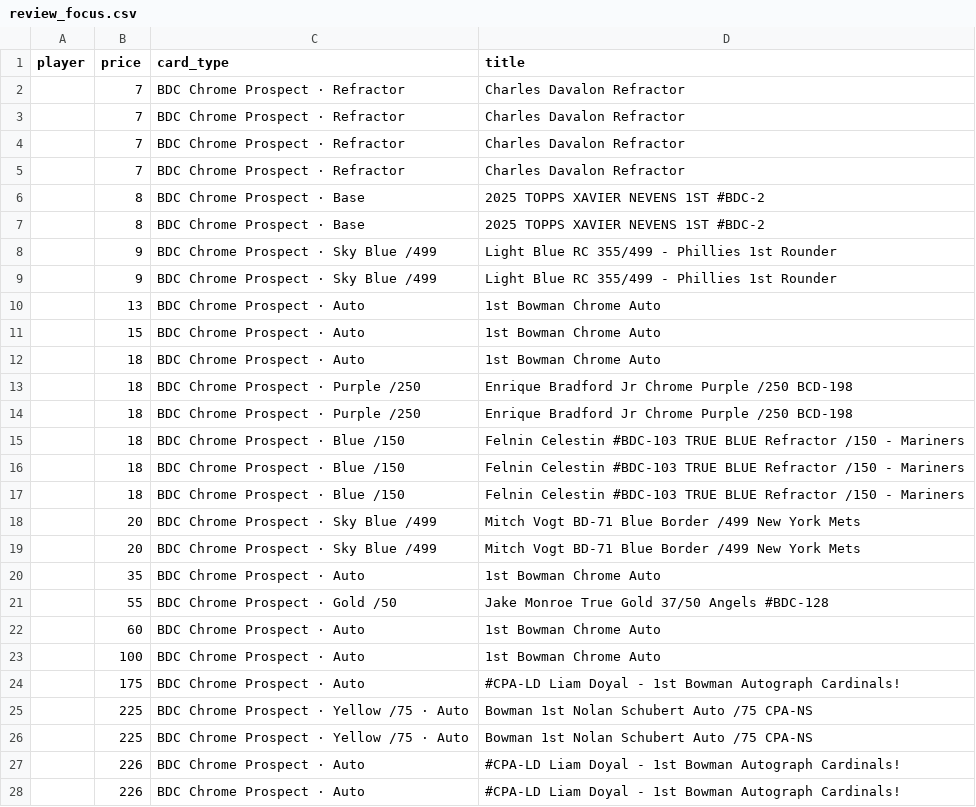
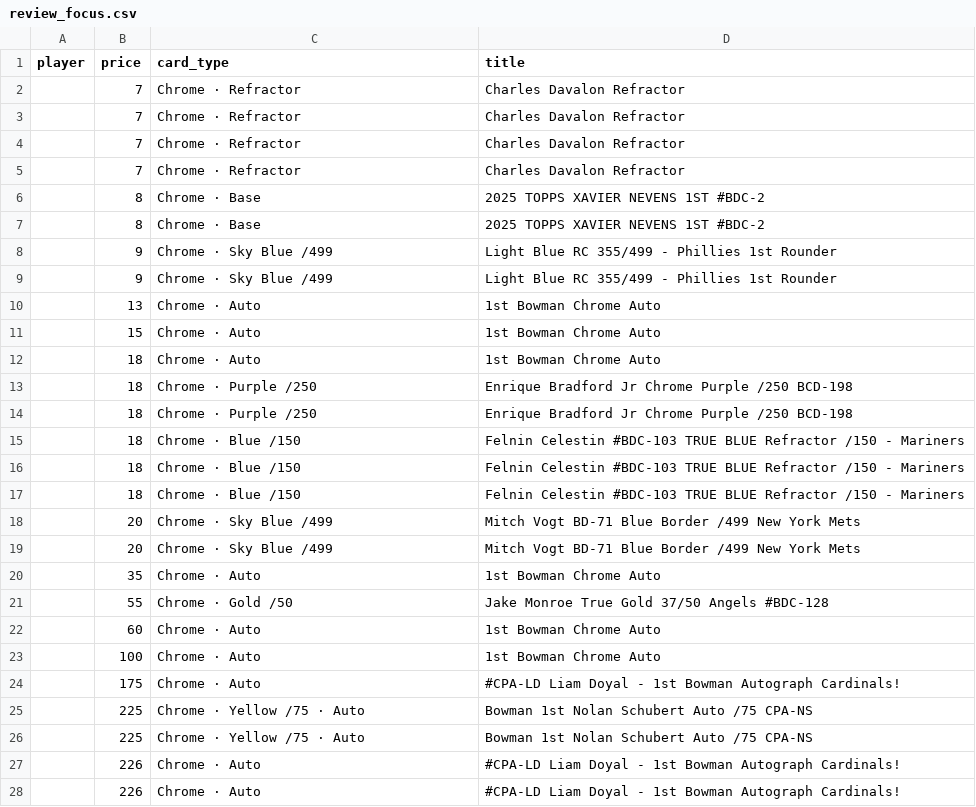
Before and after one commit to kyletompkins85-sketch/cardlotlister-oauth, a CSV file: data/cardmatch_pilot/20260405_mcp_supabase_2025_bowman_draft_full/review_focus.csv, drawn as a sheet; only a part is shown; the diff covers the shown part only.

```diff
--- a/data/cardmatch_pilot/20260405_mcp_supabase_2025_bowman_draft_full/review_focus.csv
+++ b/data/cardmatch_pilot/20260405_mcp_supabase_2025_bowman_draft_full/review_focus.csv
@@ -1,28 +1,28 @@
 player,price,card_type,title
-,7,BDC Chrome Prospect · Refractor,Charles Davalon Refractor
-,7,BDC Chrome Prospect · Refractor,Charles Davalon Refractor
-,7,BDC Chrome Prospect · Refractor,Charles Davalon Refractor
-,7,BDC Chrome Prospect · Refractor,Charles Davalon Refractor
-,8,BDC Chrome Prospect · Base,2025 TOPPS XAVIER NEVENS 1ST #BDC-2
-,8,BDC Chrome Prospect · Base,2025 TOPPS XAVIER NEVENS 1ST #BDC-2
-,9,BDC Chrome Prospect · Sky Blue /499,Light Blue RC 355/499 - Phillies 1st Rounder
-,9,BDC Chrome Prospect · Sky Blue /499,Light Blue RC 355/499 - Phillies 1st Rounder
-,13,BDC Chrome Prospect · Auto,1st Bowman Chrome Auto
-,15,BDC Chrome Prospect · Auto,1st Bowman Chrome Auto
-,18,BDC Chrome Prospect · Auto,1st Bowman Chrome Auto
-,18,BDC Chrome Prospect · Purple /250,Enrique Bradford Jr Chrome Purple /250 BCD-198
-,18,BDC Chrome Prospect · Purple /250,Enrique Bradford Jr Chrome Purple /250 BCD-198
-,18,BDC Chrome Prospect · Blue /150,Felnin Celestin #BDC-103 TRUE BLUE Refractor /150 - Mariners
-,18,BDC Chrome Prospect · Blue /150,Felnin Celestin #BDC-103 TRUE BLUE Refractor /150 - Mariners
-,18,BDC Chrome Prospect · Blue /150,Felnin Celestin #BDC-103 TRUE BLUE Refractor /150 - Mariners
-,20,BDC Chrome Prospect · Sky Blue /499,Mitch Vogt BD-71 Blue Border /499 New York Mets
-,20,BDC Chrome Prospect · Sky Blue /499,Mitch Vogt BD-71 Blue Border /499 New York Mets
-,35,BDC Chrome Prospect · Auto,1st Bowman Chrome Auto
-,55,BDC Chrome Prospect · Gold /50,Jake Monroe True Gold 37/50 Angels #BDC-128
-,60,BDC Chrome Prospect · Auto,1st Bowman Chrome Auto
-,100,BDC Chrome Prospect · Auto,1st Bowman Chrome Auto
-,175,BDC Chrome Prospect · Auto,#CPA-LD Liam Doyal - 1st Bowman Autograph Cardinals!
-,225,BDC Chrome Prospect · Yellow /75 · Auto,Bowman 1st Nolan Schubert Auto /75 CPA-NS
-,225,BDC Chrome Prospect · Yellow /75 · Auto,Bowman 1st Nolan Schubert Auto /75 CPA-NS
-,226,BDC Chrome Prospect · Auto,#CPA-LD Liam Doyal - 1st Bowman Autograph Cardinals!
-,226,BDC Chrome Prospect · Auto,#CPA-LD Liam Doyal - 1st Bowman Autograph Cardinals!
+,7,Chrome · Refractor,Charles Davalon Refractor
+,7,Chrome · Refractor,Charles Davalon Refractor
+,7,Chrome · Refractor,Charles Davalon Refractor
+,7,Chrome · Refractor,Charles Davalon Refractor
+,8,Chrome · Base,2025 TOPPS XAVIER NEVENS 1ST #BDC-2
+,8,Chrome · Base,2025 TOPPS XAVIER NEVENS 1ST #BDC-2
+,9,Chrome · Sky Blue /499,Light Blue RC 355/499 - Phillies 1st Rounder
+,9,Chrome · Sky Blue /499,Light Blue RC 355/499 - Phillies 1st Rounder
+,13,Chrome · Auto,1st Bowman Chrome Auto
+,15,Chrome · Auto,1st Bowman Chrome Auto
+,18,Chrome · Auto,1st Bowman Chrome Auto
+,18,Chrome · Purple /250,Enrique Bradford Jr Chrome Purple /250 BCD-198
+,18,Chrome · Purple /250,Enrique Bradford Jr Chrome Purple /250 BCD-198
+,18,Chrome · Blue /150,Felnin Celestin #BDC-103 TRUE BLUE Refractor /150 - Mariners
+,18,Chrome · Blue /150,Felnin Celestin #BDC-103 TRUE BLUE Refractor /150 - Mariners
+,18,Chrome · Blue /150,Felnin Celestin #BDC-103 TRUE BLUE Refractor /150 - Mariners
+,20,Chrome · Sky Blue /499,Mitch Vogt BD-71 Blue Border /499 New York Mets
+,20,Chrome · Sky Blue /499,Mitch Vogt BD-71 Blue Border /499 New York Mets
+,35,Chrome · Auto,1st Bowman Chrome Auto
+,55,Chrome · Gold /50,Jake Monroe True Gold 37/50 Angels #BDC-128
+,60,Chrome · Auto,1st Bowman Chrome Auto
+,100,Chrome · Auto,1st Bowman Chrome Auto
+,175,Chrome · Auto,#CPA-LD Liam Doyal - 1st Bowman Autograph Cardinals!
+,225,Chrome · Yellow /75 · Auto,Bowman 1st Nolan Schubert Auto /75 CPA-NS
+,225,Chrome · Yellow /75 · Auto,Bowman 1st Nolan Schubert Auto /75 CPA-NS
+,226,Chrome · Auto,#CPA-LD Liam Doyal - 1st Bowman Autograph Cardinals!
+,226,Chrome · Auto,#CPA-LD Liam Doyal - 1st Bowman Autograph Cardinals!
```
Also changed, not shown: 1 edited cell elsewhere in this file, data/cardmatch_pilot/20260405_mcp_supabase_2025_bowman_draft_full/bowman_pairwise_card_type_rankings_with_listings.csv, data/cardmatch_pilot/20260405_mcp_supabase_2025_bowman_draft_full/listing_counts_by_card_type.csv, 42 other files.
